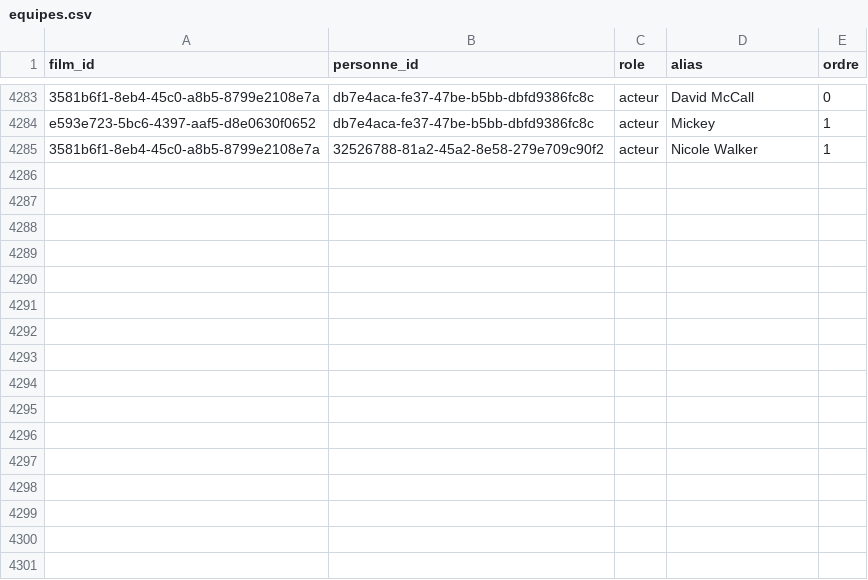
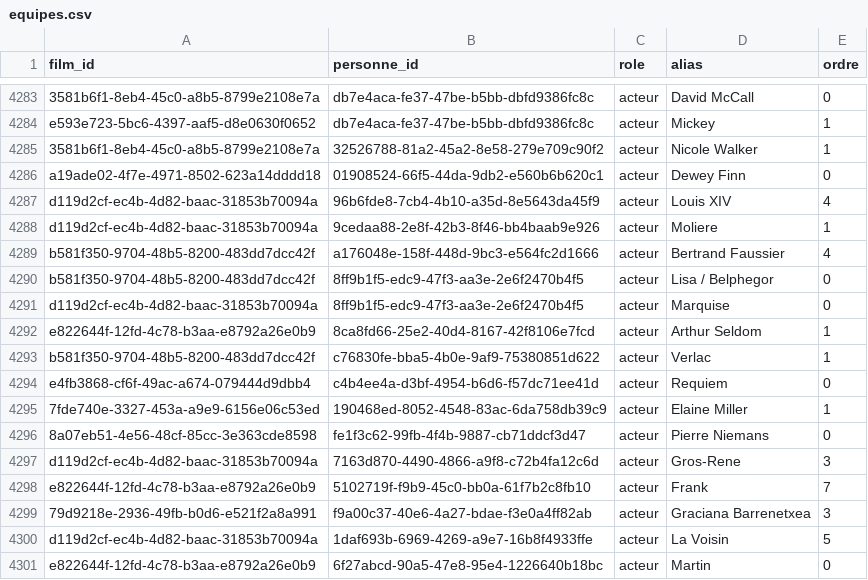
Before and after one commit to medina474/cinema-supabase, a CSV file: data/equipes.csv, drawn as a sheet; only a part is shown, gaps mark what is left out; the diff names each change by its address in the sheet, - before the commit and + after, or states it on an @@ line.

Commit message:
nouveaux films

```diff
--- a/data/equipes.csv
+++ b/data/equipes.csv
+row 4286: a19ade02-4f7e-4971-8502-623a14dddd18 | 01908524-66f5-44da-9db2-e560b6b620c1 | acteur | Dewey Finn | 0
+row 4287: d119d2cf-ec4b-4d82-baac-31853b70094a | 96b6fde8-7cb4-4b10-a35d-8e5643da45f9 | acteur | Louis XIV | 4
+row 4288: d119d2cf-ec4b-4d82-baac-31853b70094a | 9cedaa88-2e8f-42b3-8f46-bb4baab9e926 | acteur | Moliere | 1
+row 4289: b581f350-9704-48b5-8200-483dd7dcc42f | a176048e-158f-448d-9bc3-e564fc2d1666 | acteur | Bertrand Faussier | 4
+row 4290: b581f350-9704-48b5-8200-483dd7dcc42f | 8ff9b1f5-edc9-47f3-aa3e-2e6f2470b4f5 | acteur | Lisa / Belphegor | 0
+row 4291: d119d2cf-ec4b-4d82-baac-31853b70094a | 8ff9b1f5-edc9-47f3-aa3e-2e6f2470b4f5 | acteur | Marquise | 0
+row 4292: e822644f-12fd-4c78-b3aa-e8792a26e0b9 | 8ca8fd66-25e2-40d4-8167-42f8106e7fcd | acteur | Arthur Seldom | 1
+row 4293: b581f350-9704-48b5-8200-483dd7dcc42f | c76830fe-bba5-4b0e-9af9-75380851d622 | acteur | Verlac | 1
+row 4294: e4fb3868-cf6f-49ac-a674-079444d9dbb4 | c4b4ee4a-d3bf-4954-b6d6-f57dc71ee41d | acteur | Requiem | 0
+row 4295: 7fde740e-3327-453a-a9e9-6156e06c53ed | 190468ed-8052-4548-83ac-6da758db39c9 | acteur | Elaine Miller | 1
+row 4296: 8a07eb51-4e56-48cf-85cc-3e363cde8598 | fe1f3c62-99fb-4f4b-9887-cb71ddcf3d47 | acteur | Pierre Niemans | 0
+row 4297: d119d2cf-ec4b-4d82-baac-31853b70094a | 7163d870-4490-4866-a9f8-c72b4fa12c6d | acteur | Gros-Rene | 3
+row 4298: e822644f-12fd-4c78-b3aa-e8792a26e0b9 | 5102719f-f9b9-45c0-bb0a-61f7b2c8fb10 | acteur | Frank | 7
+row 4299: 79d9218e-2936-49fb-b0d6-e521f2a8a991 | f9a00c37-40e6-4a27-bdae-f3e0a4ff82ab | acteur | Graciana Barrenetxea | 3
+row 4300: d119d2cf-ec4b-4d82-baac-31853b70094a | 1daf693b-6969-4269-a9e7-16b8f4933ffe | acteur | La Voisin | 5
+row 4301: e822644f-12fd-4c78-b3aa-e8792a26e0b9 | 6f27abcd-90a5-47e8-95e4-1226640b18bc | acteur | Martin | 0
```
Also changed, not shown: data/films.csv, data/films_genres.csv, 3 other files.
